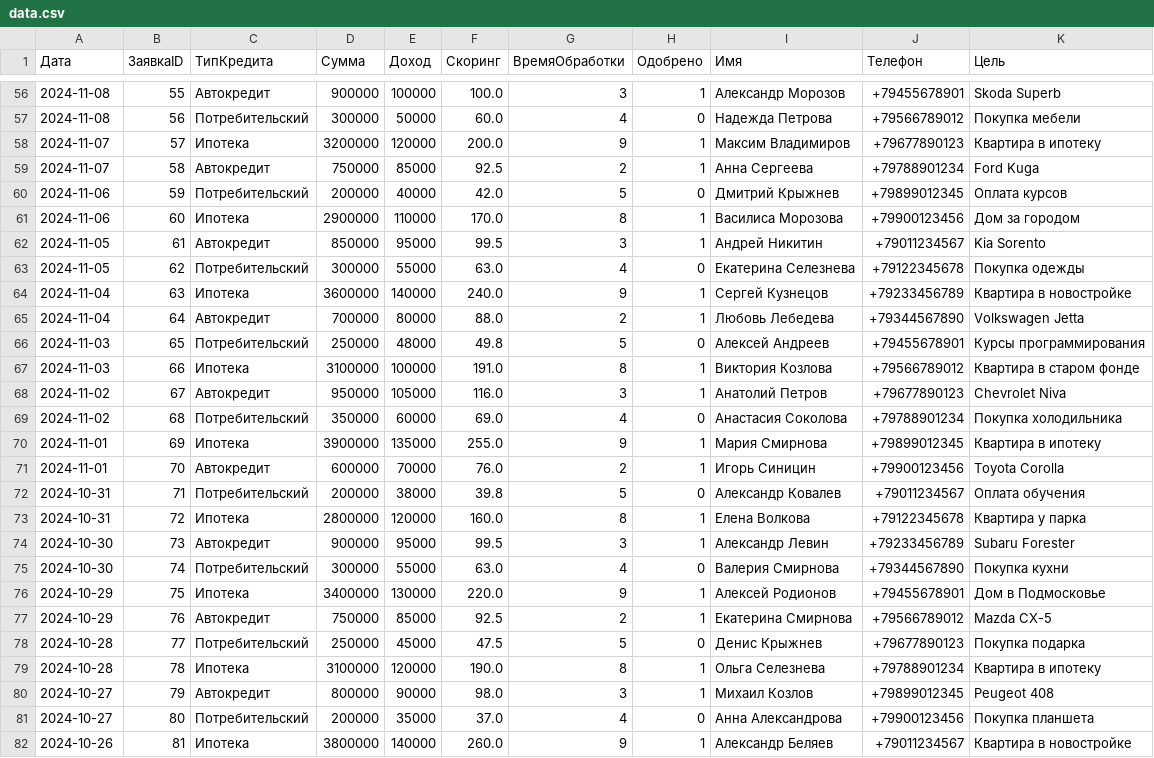
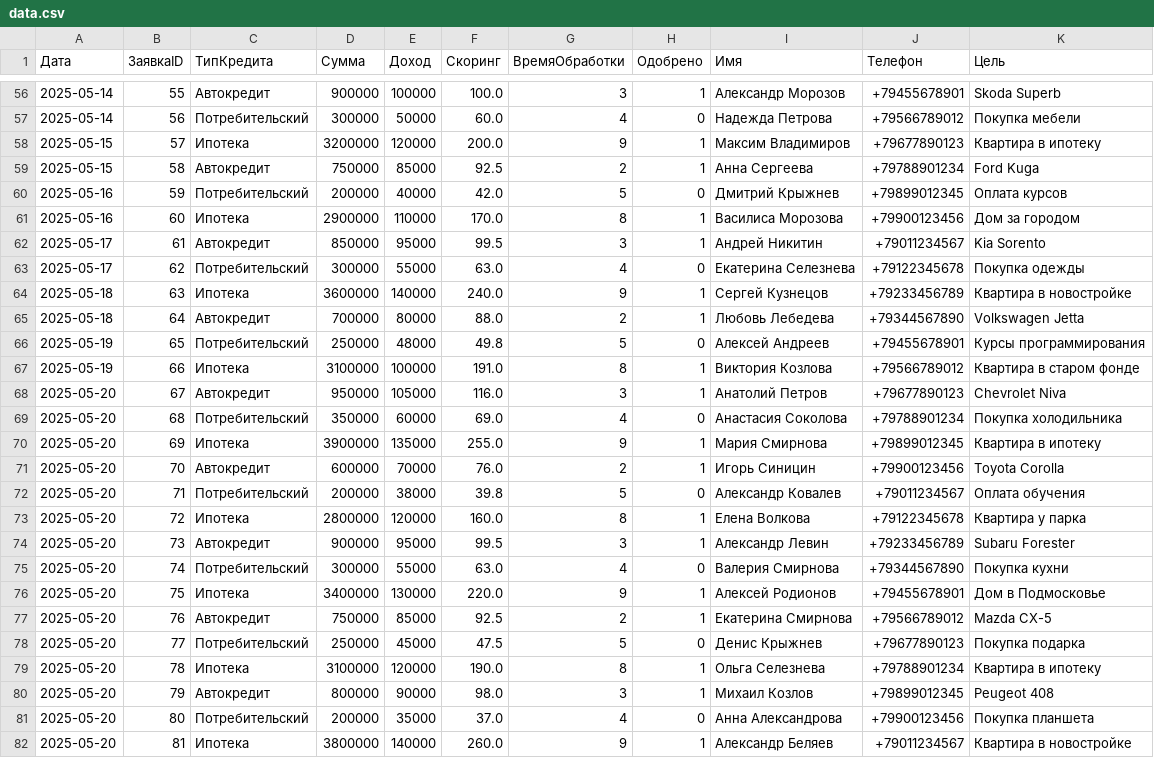
Before and after one commit to ZinaidaGublina/SPS-4-course-RGR-dashboards, a CSV file: data.csv, drawn as a sheet; only a part is shown, gaps mark what is left out; the diff covers the shown part only.

```diff
--- a/data.csv
+++ b/data.csv
@@ -56,27 +56,27 @@
-2024-11-08,55,Автокредит,900000,100000,100.0,3,1,Александр Морозов,+79455678901,"Skoda Superb"
-2024-11-08,56,Потребительский,300000,50000,60.0,4,0,Надежда Петрова,+79566789012,"Покупка мебели"
-2024-11-07,57,Ипотека,3200000,120000,200.0,9,1,Максим Владимиров,+79677890123,"Квартира в ипотеку"
-2024-11-07,58,Автокредит,750000,85000,92.5,2,1,Анна Сергеева,+79788901234,"Ford Kuga"
-2024-11-06,59,Потребительский,200000,40000,42.0,5,0,Дмитрий Крыжнев,+79899012345,"Оплата курсов"
-2024-11-06,60,Ипотека,2900000,110000,170.0,8,1,Василиса Морозова,+79900123456,"Дом за городом"
-2024-11-05,61,Автокредит,850000,95000,99.5,3,1,Андрей Никитин,+79011234567,"Kia Sorento"
-2024-11-05,62,Потребительский,300000,55000,63.0,4,0,Екатерина Селезнева,+79122345678,"Покупка одежды"
-2024-11-04,63,Ипотека,3600000,140000,240.0,9,1,Сергей Кузнецов,+79233456789,"Квартира в новостройке"
-2024-11-04,64,Автокредит,700000,80000,88.0,2,1,Любовь Лебедева,+79344567890,"Volkswagen Jetta"
-2024-11-03,65,Потребительский,250000,48000,49.8,5,0,Алексей Андреев,+79455678901,"Курсы программирования"
-2024-11-03,66,Ипотека,3100000,100000,191.0,8,1,Виктория Козлова,+79566789012,"Квартира в старом фонде"
-2024-11-02,67,Автокредит,950000,105000,116.0,3,1,Анатолий Петров,+79677890123,"Chevrolet Niva"
-2024-11-02,68,Потребительский,350000,60000,69.0,4,0,Анастасия Соколова,+79788901234,"Покупка холодильника"
-2024-11-01,69,Ипотека,3900000,135000,255.0,9,1,Мария Смирнова,+79899012345,"Квартира в ипотеку"
-2024-11-01,70,Автокредит,600000,70000,76.0,2,1,Игорь Синицин,+79900123456,"Toyota Corolla"
-2024-10-31,71,Потребительский,200000,38000,39.8,5,0,Александр Ковалев,+79011234567,"Оплата обучения"
-2024-10-31,72,Ипотека,2800000,120000,160.0,8,1,Елена Волкова,+79122345678,"Квартира у парка"
-2024-10-30,73,Автокредит,900000,95000,99.5,3,1,Александр Левин,+79233456789,"Subaru Forester"
-2024-10-30,74,Потребительский,300000,55000,63.0,4,0,Валерия Смирнова,+79344567890,"Покупка кухни"
-2024-10-29,75,Ипотека,3400000,130000,220.0,9,1,Алексей Родионов,+79455678901,"Дом в Подмосковье"
-2024-10-29,76,Автокредит,750000,85000,92.5,2,1,Екатерина Смирнова,+79566789012,"Mazda CX-5"
-2024-10-28,77,Потребительский,250000,45000,47.5,5,0,Денис Крыжнев,+79677890123,"Покупка подарка"
-2024-10-28,78,Ипотека,3100000,120000,190.0,8,1,Ольга Селезнева,+79788901234,"Квартира в ипотеку"
-2024-10-27,79,Автокредит,800000,90000,98.0,3,1,Михаил Козлов,+79899012345,"Peugeot 408"
-2024-10-27,80,Потребительский,200000,35000,37.0,4,0,Анна Александрова,+79900123456,"Покупка планшета"
-2024-10-26,81,Ипотека,3800000,140000,260.0,9,1,Александр Беляев,+79011234567,"Квартира в новостройке"
+2025-05-14,55,Автокредит,900000,100000,100.0,3,1,Александр Морозов,+79455678901,"Skoda Superb"
+2025-05-14,56,Потребительский,300000,50000,60.0,4,0,Надежда Петрова,+79566789012,"Покупка мебели"
+2025-05-15,57,Ипотека,3200000,120000,200.0,9,1,Максим Владимиров,+79677890123,"Квартира в ипотеку"
+2025-05-15,58,Автокредит,750000,85000,92.5,2,1,Анна Сергеева,+79788901234,"Ford Kuga"
+2025-05-16,59,Потребительский,200000,40000,42.0,5,0,Дмитрий Крыжнев,+79899012345,"Оплата курсов"
+2025-05-16,60,Ипотека,2900000,110000,170.0,8,1,Василиса Морозова,+79900123456,"Дом за городом"
+2025-05-17,61,Автокредит,850000,95000,99.5,3,1,Андрей Никитин,+79011234567,"Kia Sorento"
+2025-05-17,62,Потребительский,300000,55000,63.0,4,0,Екатерина Селезнева,+79122345678,"Покупка одежды"
+2025-05-18,63,Ипотека,3600000,140000,240.0,9,1,Сергей Кузнецов,+79233456789,"Квартира в новостройке"
+2025-05-18,64,Автокредит,700000,80000,88.0,2,1,Любовь Лебедева,+79344567890,"Volkswagen Jetta"
+2025-05-19,65,Потребительский,250000,48000,49.8,5,0,Алексей Андреев,+79455678901,"Курсы программирования"
+2025-05-19,66,Ипотека,3100000,100000,191.0,8,1,Виктория Козлова,+79566789012,"Квартира в старом фонде"
+2025-05-20,67,Автокредит,950000,105000,116.0,3,1,Анатолий Петров,+79677890123,"Chevrolet Niva"
+2025-05-20,68,Потребительский,350000,60000,69.0,4,0,Анастасия Соколова,+79788901234,"Покупка холодильника"
+2025-05-20,69,Ипотека,3900000,135000,255.0,9,1,Мария Смирнова,+79899012345,"Квартира в ипотеку"
+2025-05-20,70,Автокредит,600000,70000,76.0,2,1,Игорь Синицин,+79900123456,"Toyota Corolla"
+2025-05-20,71,Потребительский,200000,38000,39.8,5,0,Александр Ковалев,+79011234567,"Оплата обучения"
+2025-05-20,72,Ипотека,2800000,120000,160.0,8,1,Елена Волкова,+79122345678,"Квартира у парка"
+2025-05-20,73,Автокредит,900000,95000,99.5,3,1,Александр Левин,+79233456789,"Subaru Forester"
+2025-05-20,74,Потребительский,300000,55000,63.0,4,0,Валерия Смирнова,+79344567890,"Покупка кухни"
+2025-05-20,75,Ипотека,3400000,130000,220.0,9,1,Алексей Родионов,+79455678901,"Дом в Подмосковье"
+2025-05-20,76,Автокредит,750000,85000,92.5,2,1,Екатерина Смирнова,+79566789012,"Mazda CX-5"
+2025-05-20,77,Потребительский,250000,45000,47.5,5,0,Денис Крыжнев,+79677890123,"Покупка подарка"
+2025-05-20,78,Ипотека,3100000,120000,190.0,8,1,Ольга Селезнева,+79788901234,"Квартира в ипотеку"
+2025-05-20,79,Автокредит,800000,90000,98.0,3,1,Михаил Козлов,+79899012345,"Peugeot 408"
+2025-05-20,80,Потребительский,200000,35000,37.0,4,0,Анна Александрова,+79900123456,"Покупка планшета"
+2025-05-20,81,Ипотека,3800000,140000,260.0,9,1,Александр Беляев,+79011234567,"Квартира в новостройке"
```
Also changed, not shown: 81 edited cells elsewhere in this file.
